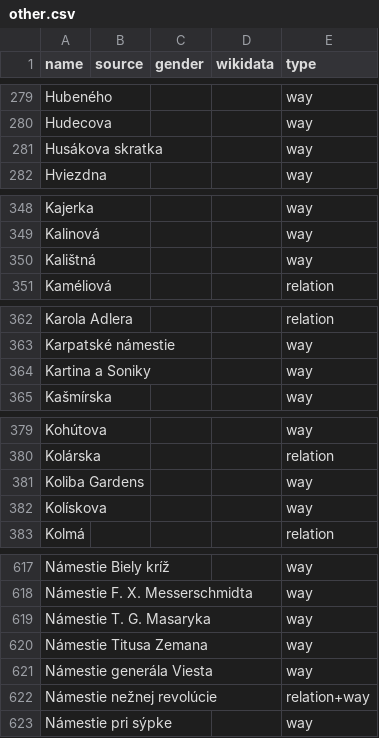
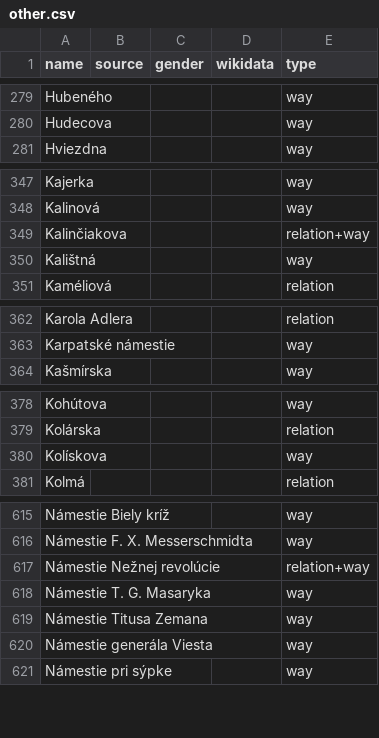
Before and after one commit to EqualStreetNames/equalstreetnames-bratislava, a CSV file: data/other.csv, drawn as a sheet; only a part is shown, gaps mark what is left out; removed rows and columns are numbered as before the commit, all else as after; the diff covers the shown part only; the diff names each change by its address in the sheet, - before the commit and + after, or states it on an @@ line.

```diff
--- a/data/other.csv
+++ b/data/other.csv
-row 281: Husákova skratka |  |  |  | way
+row 349: Kalinčiakova |  |  |  | relation+way
-row 364: Kartina a Soniky |  |  |  | way
-row 381: Koliba Gardens |  |  |  | way
+row 617: Námestie Nežnej revolúcie |  |  |  | relation+way
-row 622: Námestie nežnej revolúcie |  |  |  | relation+way
```
Also changed, not shown: 1 removed row elsewhere in this file, data/gender.csv, 3 other files.
